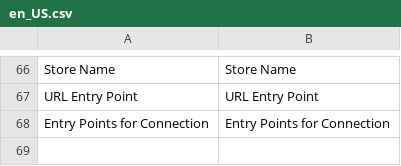
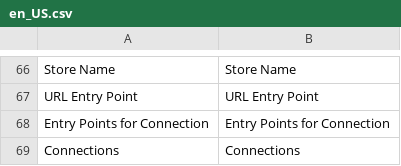
Before and after one commit to spryker-eco/punchout-catalogs, a CSV file: data/translation/Zed/en_US.csv, drawn as a sheet; only a part is shown, gaps mark what is left out; the diff names each change by its address in the sheet, - before the commit and + after, or states it on an @@ line.

Commit message:
PS-8578: fixed DE translations

```diff
--- a/data/translation/Zed/en_US.csv
+++ b/data/translation/Zed/en_US.csv
+row 69: Connections | Connections
```
Also changed, not shown: data/translation/Zed/de_DE.csv.
